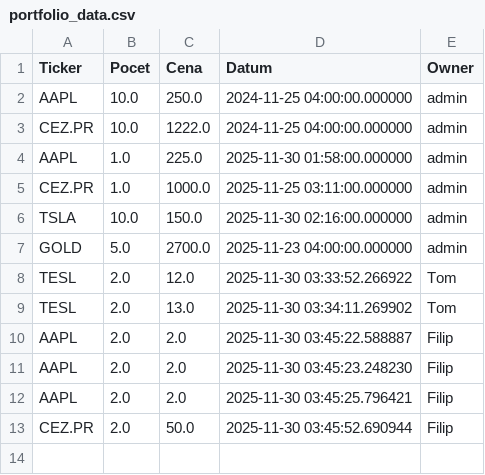
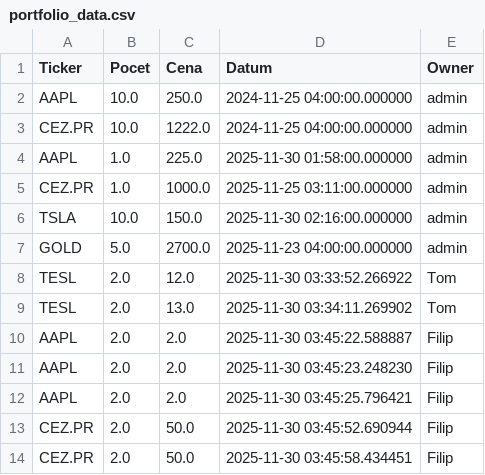
Before and after one commit to Poutniiik/Moje-Investice, a CSV file: portfolio_data.csv, drawn as a sheet.

Commit message:
Update data: Filip

```diff
--- a/portfolio_data.csv
+++ b/portfolio_data.csv
@@ -13 +13,2 @@ AAPL,2.0,2.0,2025-11-30 03:45:25.796421,Filip
 CEZ.PR,2.0,50.0,2025-11-30 03:45:52.690944,Filip
+CEZ.PR,2.0,50.0,2025-11-30 03:45:58.434451,Filip
```
